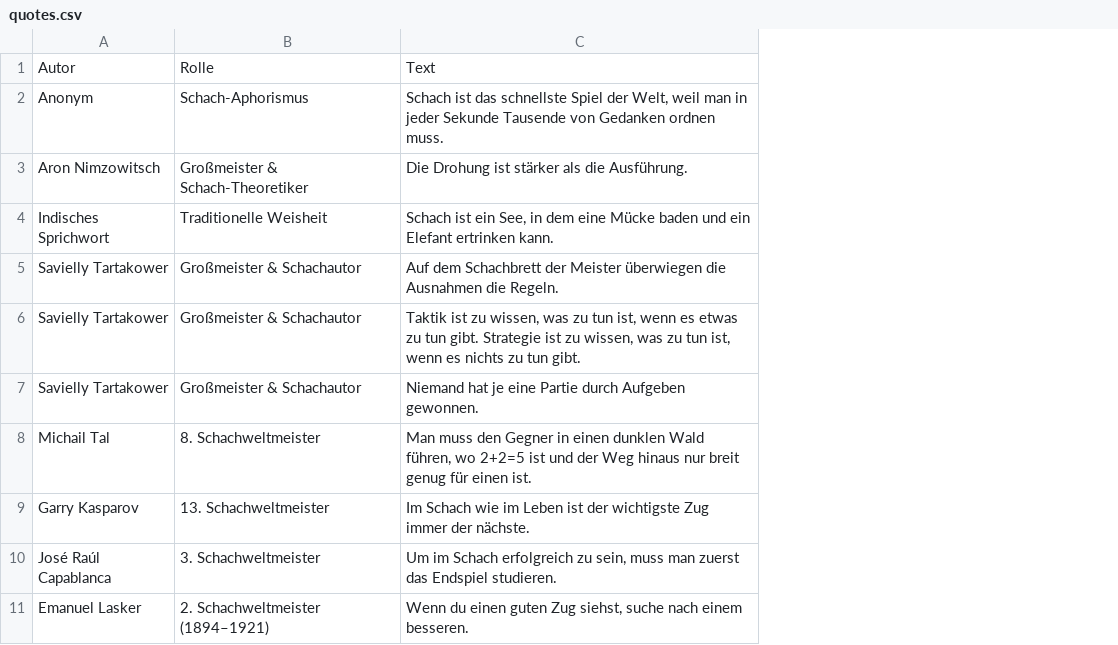
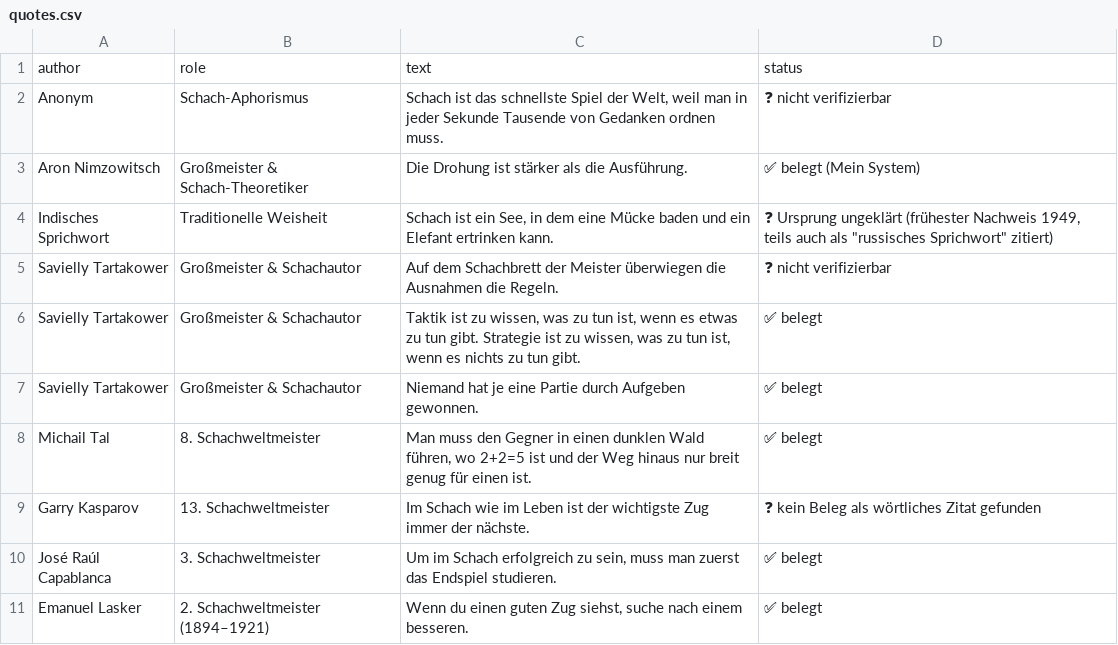
Before and after one commit to Schach-Rheinfelden/Schach-Rheinfelden, a CSV file: data/quotes.csv, drawn as a sheet; only a part is shown; removed rows and columns are numbered as before the commit, all else as after; the diff names each change by its address in the sheet, - before the commit and + after, or states it on an @@ line.

Commit message:
Auto-Update via Apps Script: data/quotes.csv

```diff
--- a/data/quotes.csv
+++ b/data/quotes.csv
+column D, rows 2-11: ❓ nicht verifizierbar | ✅ belegt (Mein System) | ❓ Ursprung ungeklärt (frühester Nachweis 1949, teils auch als "russisches Sprichwort" zitiert) | ❓ nicht verifizierbar | ✅ belegt | ✅ belegt | ✅ belegt | ❓ kein Beleg als wörtliches Zitat gefunden | ✅ belegt | ✅ belegt
-row 1: Autor | Rolle | Text
+row 1: author | role | text | status
```
